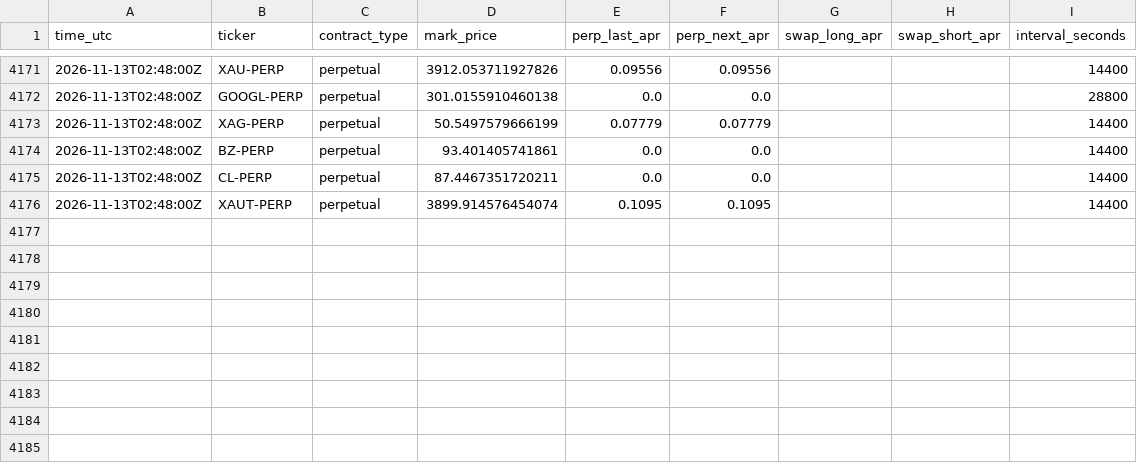
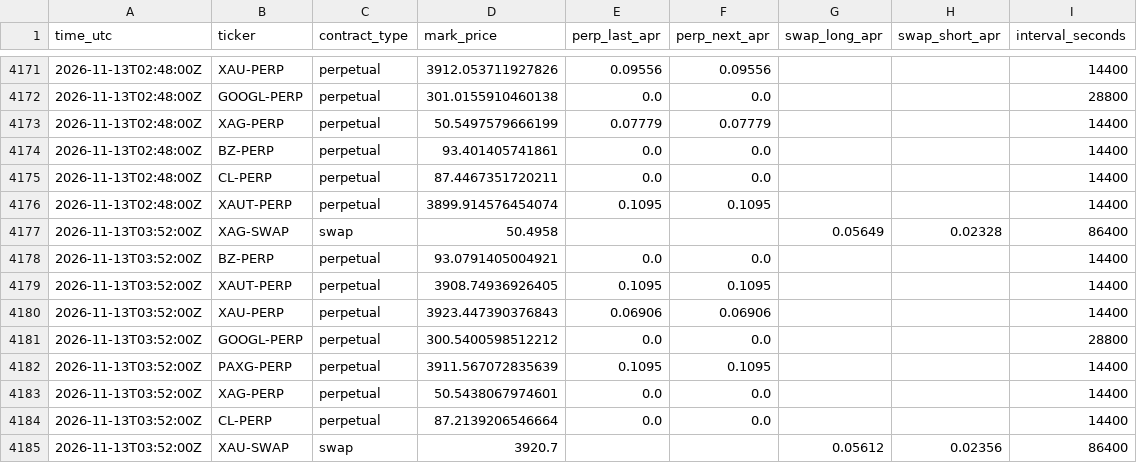
Before and after one commit to googoo0212-glitch/oi-monitor, a CSV file: data/funding.csv, drawn as a sheet; only a part is shown, gaps mark what is left out; the diff names each change by its address in the sheet, - before the commit and + after, or states it on an @@ line.

Commit message:
funding 2026-11-13T03:52Z

```diff
--- a/data/funding.csv
+++ b/data/funding.csv
+row 4177: 2026-11-13T03:52:00Z | XAG-SWAP | swap | 50.4958 |  |  | 0.05649 | 0.02328 | 86400
+row 4178: 2026-11-13T03:52:00Z | BZ-PERP | perpetual | 93.0791405004921 | 0.0 | 0.0 |  |  | 14400
+row 4179: 2026-11-13T03:52:00Z | XAUT-PERP | perpetual | 3908.74936926405 | 0.1095 | 0.1095 |  |  | 14400
+row 4180: 2026-11-13T03:52:00Z | XAU-PERP | perpetual | 3923.447390376843 | 0.06906 | 0.06906 |  |  | 14400
+row 4181: 2026-11-13T03:52:00Z | GOOGL-PERP | perpetual | 300.5400598512212 | 0.0 | 0.0 |  |  | 28800
+row 4182: 2026-11-13T03:52:00Z | PAXG-PERP | perpetual | 3911.567072835639 | 0.1095 | 0.1095 |  |  | 14400
+row 4183: 2026-11-13T03:52:00Z | XAG-PERP | perpetual | 50.5438067974601 | 0.0 | 0.0 |  |  | 14400
+row 4184: 2026-11-13T03:52:00Z | CL-PERP | perpetual | 87.2139206546664 | 0.0 | 0.0 |  |  | 14400
+row 4185: 2026-11-13T03:52:00Z | XAU-SWAP | swap | 3920.7 |  |  | 0.05612 | 0.02356 | 86400
```
Also changed, not shown: 1 other file.
